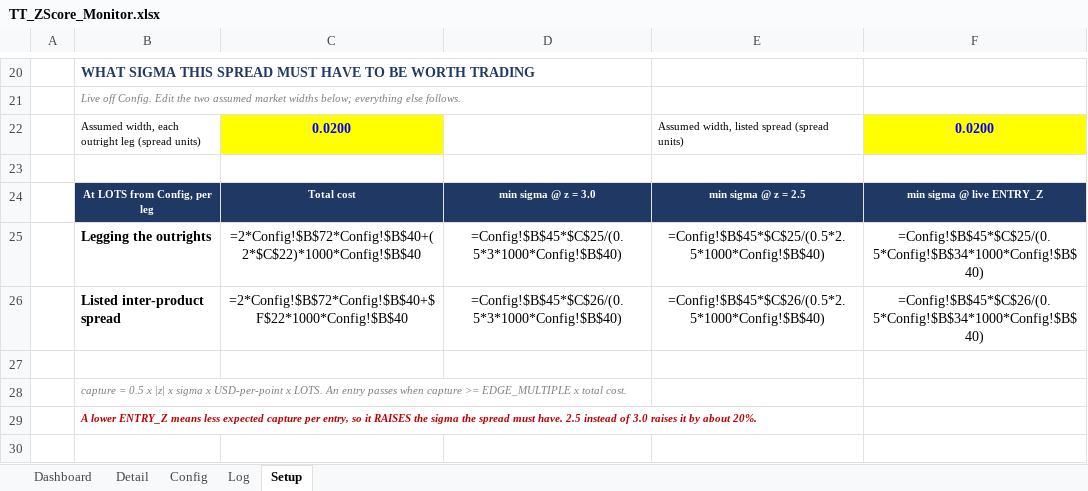
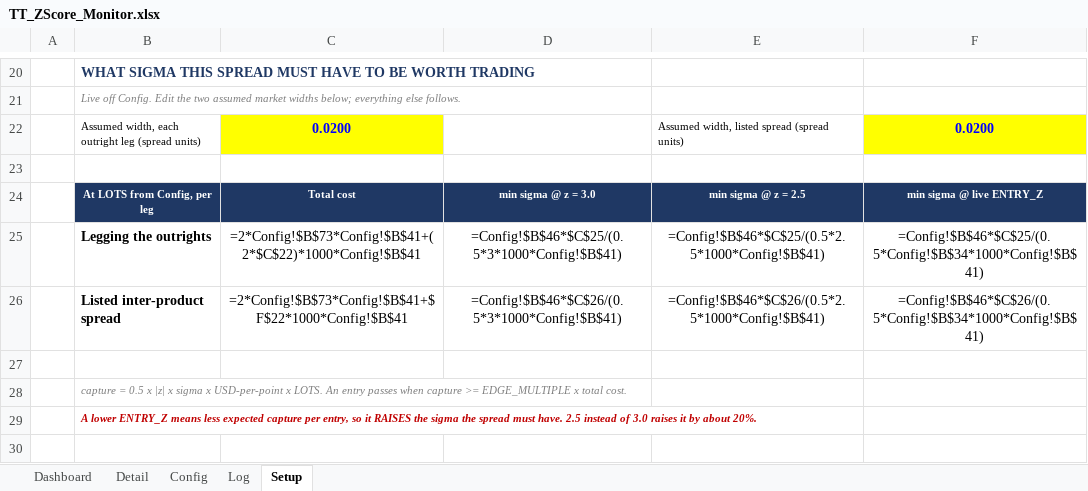
Before and after one commit to ajoxf/TT_Exc_manual1, an Excel workbook: TT_ZScore_Monitor.xlsx, sheet Setup, drawn as a sheet; only a part is shown, gaps mark what is left out; values as stored, in another font and other column widths than the file's, no borders; formulas without a stored value are shown as written; the diff names each change by its address in the sheet, - before the commit and + after, or states it on an @@ line.

```diff
--- a/TT_ZScore_Monitor.xlsx (sheet Setup)
+++ b/TT_ZScore_Monitor.xlsx (sheet Setup)
-C25: =2*Config!$B$72*Config!$B$40+(2*$C$22)*1000*Config!$B$40
+C25: =2*Config!$B$73*Config!$B$41+(2*$C$22)*1000*Config!$B$41
-D25: =Config!$B$45*$C$25/(0.5*3*1000*Config!$B$40)
+D25: =Config!$B$46*$C$25/(0.5*3*1000*Config!$B$41)
-E25: =Config!$B$45*$C$25/(0.5*2.5*1000*Config!$B$40)
+E25: =Config!$B$46*$C$25/(0.5*2.5*1000*Config!$B$41)
-F25: =Config!$B$45*$C$25/(0.5*Config!$B$34*1000*Config!$B$40)
+F25: =Config!$B$46*$C$25/(0.5*Config!$B$34*1000*Config!$B$41)
-C26: =2*Config!$B$72*Config!$B$40+$F$22*1000*Config!$B$40
+C26: =2*Config!$B$73*Config!$B$41+$F$22*1000*Config!$B$41
-D26: =Config!$B$45*$C$26/(0.5*3*1000*Config!$B$40)
+D26: =Config!$B$46*$C$26/(0.5*3*1000*Config!$B$41)
-E26: =Config!$B$45*$C$26/(0.5*2.5*1000*Config!$B$40)
+E26: =Config!$B$46*$C$26/(0.5*2.5*1000*Config!$B$41)
-F26: =Config!$B$45*$C$26/(0.5*Config!$B$34*1000*Config!$B$40)
+F26: =Config!$B$46*$C$26/(0.5*Config!$B$34*1000*Config!$B$41)
```
Also changed, not shown: sheet Dashboard, sheet Config, hidden cells, 6 other files.
